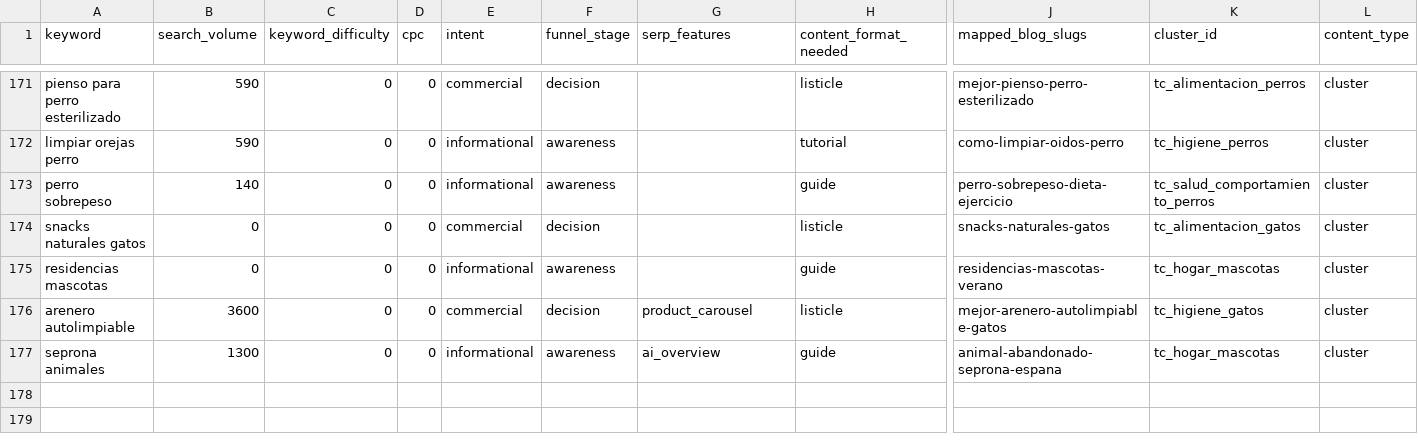
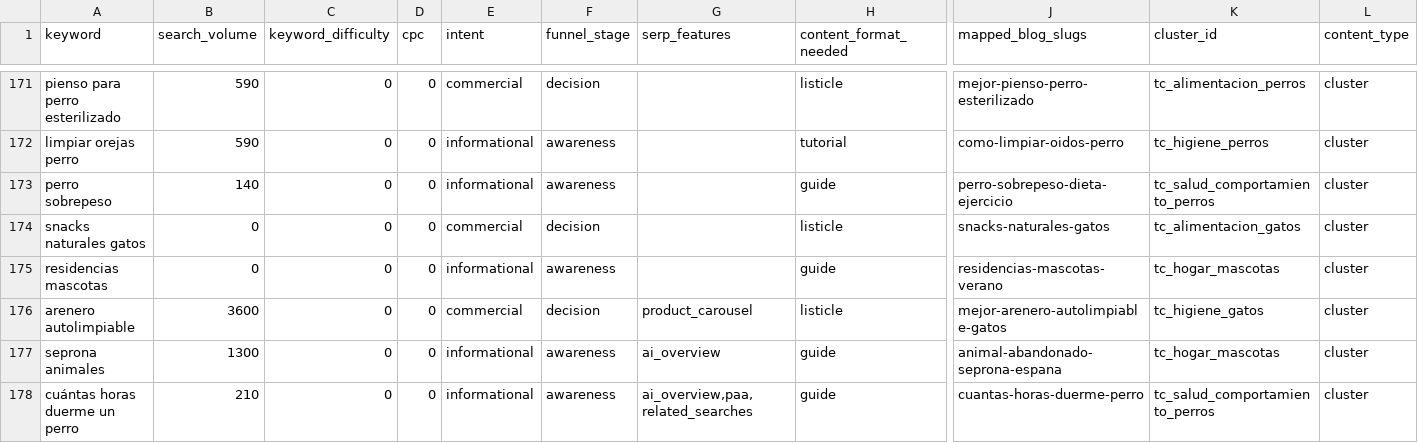
Before and after one commit to Darumo92/patasyhogar, a CSV file: .seo-engine/data/seo-keywords.csv, drawn as a sheet; only a part is shown, gaps mark what is left out; rows hold the shown columns only; the diff names each change by its address in the sheet, - before the commit and + after, or states it on an @@ line.

Commit message:
feat: artículo S8 cuántas horas duerme un perro según su edad

```diff
--- a/.seo-engine/data/seo-keywords.csv
+++ b/.seo-engine/data/seo-keywords.csv
+row 178: cuántas horas duerme un perro | 210 | 0 | 0 | informational | awareness | ai_overview,paa,related_searches | guide | cuantas-horas-duerme-perro | tc_salud_comportamiento_perros | cluster
```
Also changed, not shown: 16 other files.
